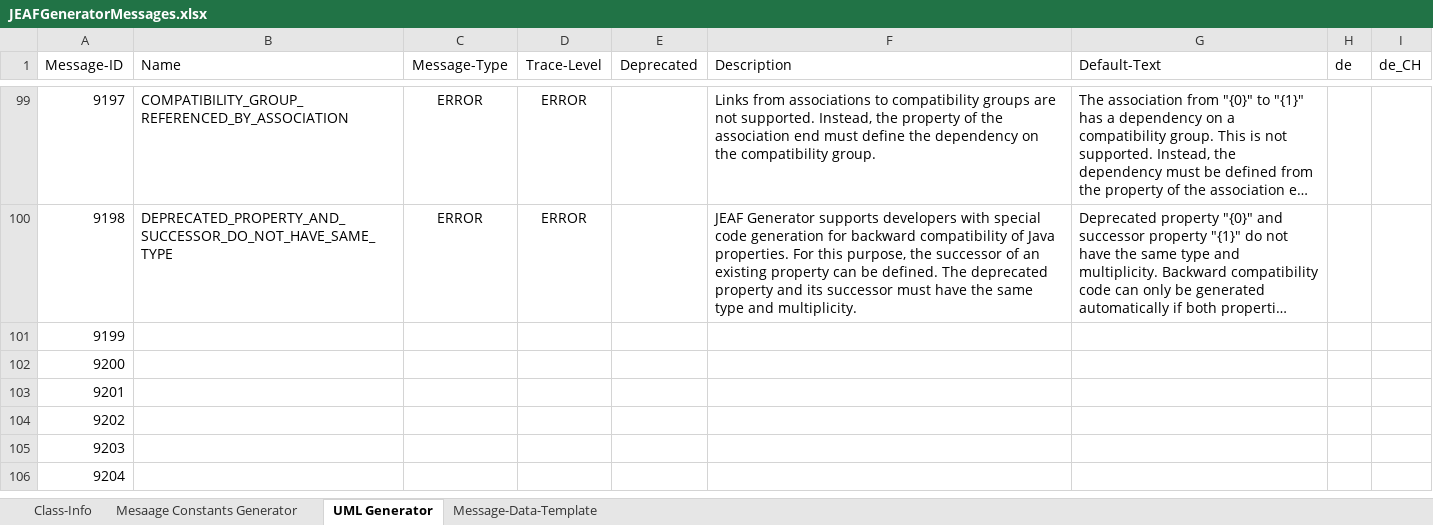
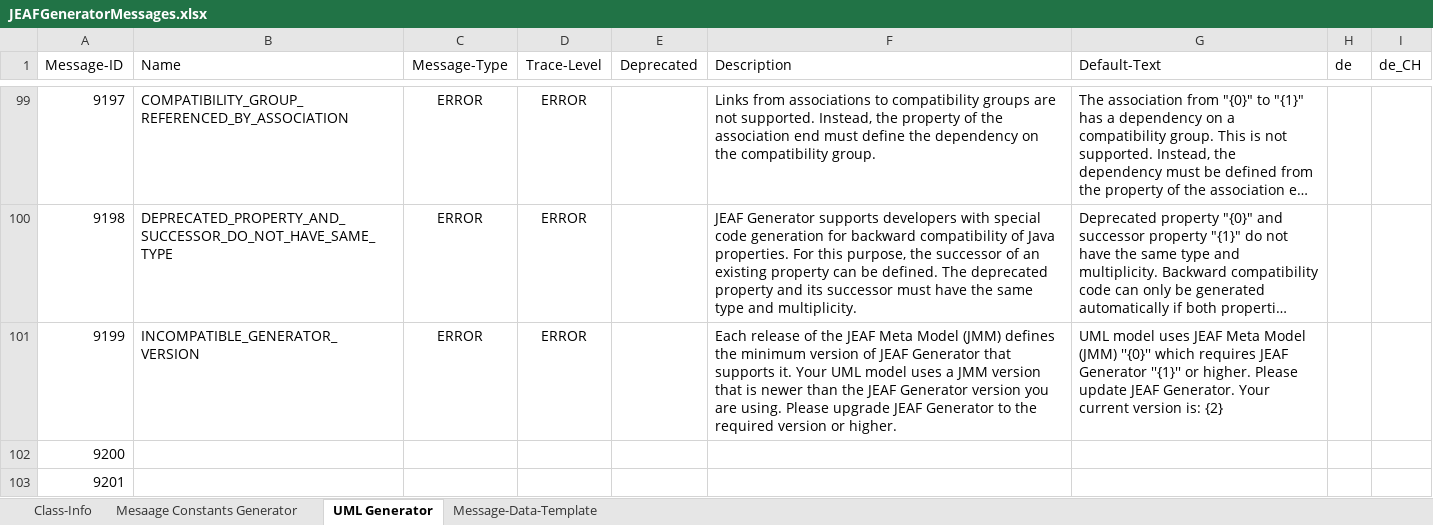
Before and after one commit to anaptecs/jeaf-generator-messages, an Excel workbook: jeaf-generator-messages/src/main/resources/JEAFGeneratorMessages.xlsx, sheet UML Generator, drawn as a sheet; only a part is shown, gaps mark what is left out; the shorter side is filled out with more unchanged rows; long unchanged cells end in …; values as stored, in another font and other column widths than the file's, no borders; table styles not drawn; the diff names each change by its address in the sheet, - before the commit and + after, or states it on an @@ line.

Commit message:
Added error message 9199

```diff
--- a/jeaf-generator-messages/src/main/resources/JEAFGeneratorMessages.xlsx (sheet UML Generator)
+++ b/jeaf-generator-messages/src/main/resources/JEAFGeneratorMessages.xlsx (sheet UML Generator)
-B101 (Name): (empty)
+B101 (Name): INCOMPATIBLE_GENERATOR_VERSION
-C101 (Message-Type): (empty)
+C101 (Message-Type): ERROR
-D101 (Trace-Level): (empty)
+D101 (Trace-Level): ERROR
-F101 (Description): (empty)
+F101 (Description): Each release of the JEAF Meta Model (JMM) defines the minimum version of JEAF Generator that supports it. Your UML model uses a JMM version that is newer than the JEAF Generator version you are using. Please upgrade JEAF Generator to the required version or higher.
-G101 (Default-Text): (empty)
+G101 (Default-Text): UML model uses JEAF Meta Model (JMM) ''{0}'' which requires JEAF Generator ''{1}'' or higher. Please update JEAF Generator. Your current version is: {2}
```
Also changed, not shown: 2 other files.
